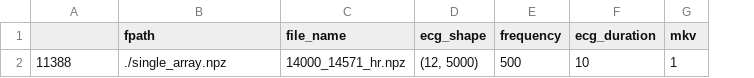
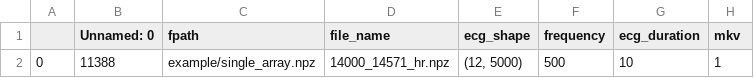
Before and after one commit to mindiiarova-rv/MLOps_mipt, a CSV file: example/mlops_example.csv, drawn as a sheet; only a part is shown; addresses are those after the commit; the diff names each change by its address in the sheet, - before the commit and + after, or states it on an @@ line.

Commit message:
modified files

```diff
--- a/example/mlops_example.csv
+++ b/example/mlops_example.csv
+column A, row 2: 0
-B1: (empty)
+B1: Unnamed: 0
-C2 (fpath): ./single_array.npz
+C2 (fpath): example/single_array.npz
```
